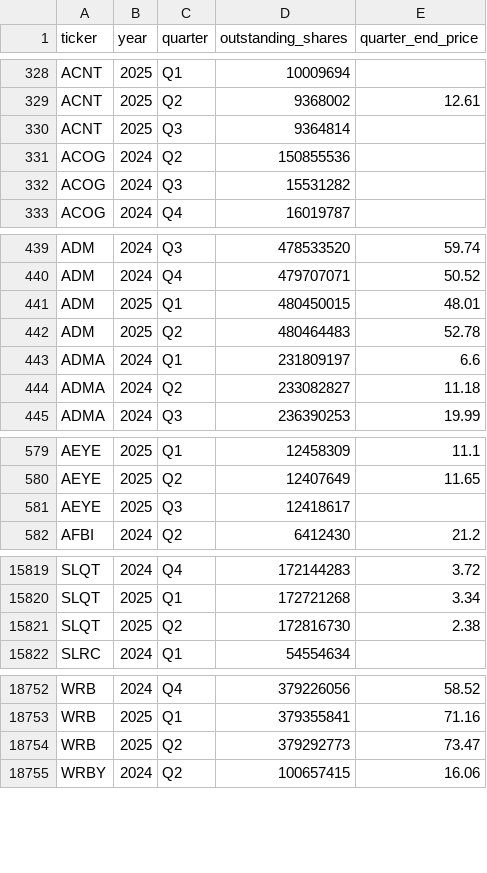
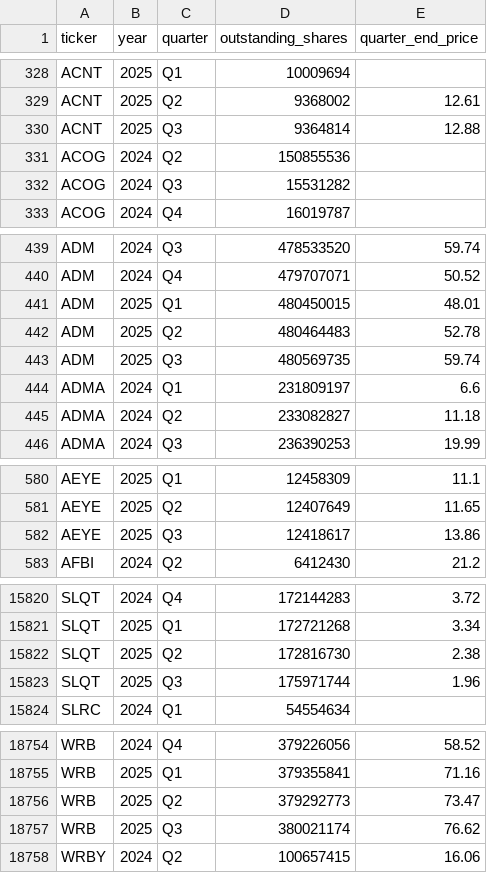
Before and after one commit to andreiCiocirlan/quarterly_holdings, a CSV file: data/sources/stock_shs_q_end_prices.csv, drawn as a sheet; only a part is shown, gaps mark what is left out; the diff covers the shown part only.

Commit message:
Q3 stock shares outstanding and quarter end price updates

```diff
--- a/data/sources/stock_shs_q_end_prices.csv
+++ b/data/sources/stock_shs_q_end_prices.csv
@@ -329,3 +329,3 @@ ACNT,2025,Q1,10009694,
 ACNT,2025,Q2,9368002,12.61
-ACNT,2025,Q3,9364814,
+ACNT,2025,Q3,9364814,12.88
 ACOG,2024,Q2,150855536,
@@ -442,2 +442,3 @@ ADM,2025,Q1,480450015,48.01
 ADM,2025,Q2,480464483,52.78
+ADM,2025,Q3,480569735,59.74
 ADMA,2024,Q1,231809197,6.6
@@ -580,3 +581,3 @@ AEYE,2025,Q1,12458309,11.1
 AEYE,2025,Q2,12407649,11.65
-AEYE,2025,Q3,12418617,
+AEYE,2025,Q3,12418617,13.86
 AFBI,2024,Q2,6412430,21.2
@@ -15821,2 +15822,3 @@ SLQT,2025,Q1,172721268,3.34
 SLQT,2025,Q2,172816730,2.38
+SLQT,2025,Q3,175971744,1.96
 SLRC,2024,Q1,54554634,
@@ -18754,2 +18756,3 @@ WRB,2025,Q1,379355841,71.16
 WRB,2025,Q2,379292773,73.47
+WRB,2025,Q3,380021174,76.62
 WRBY,2024,Q2,100657415,16.06
```
Also changed, not shown: 11 edited cells elsewhere in this file.
